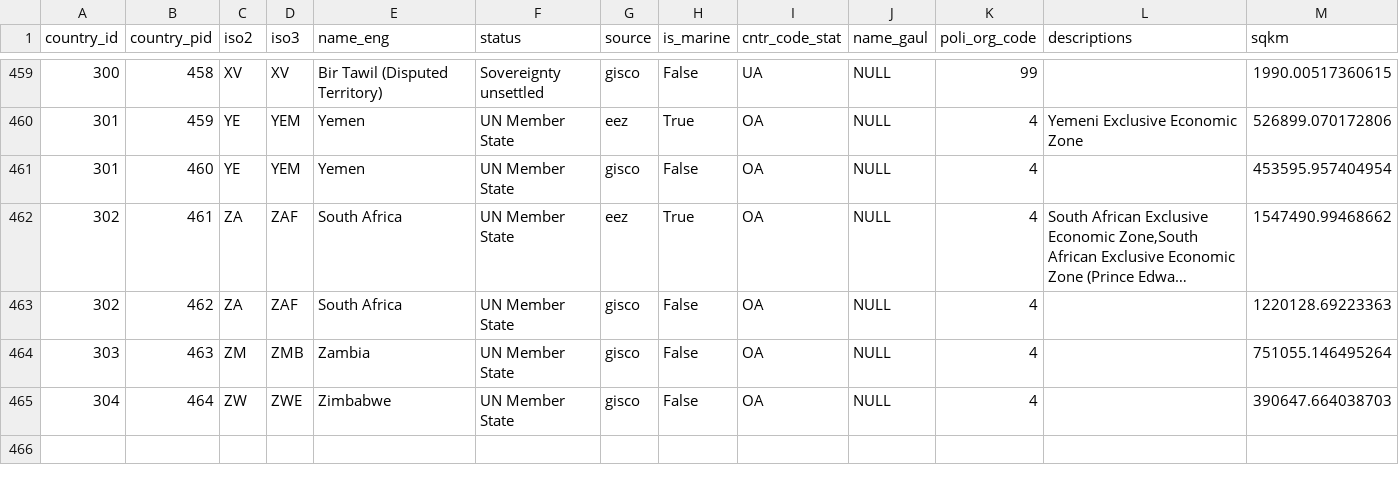
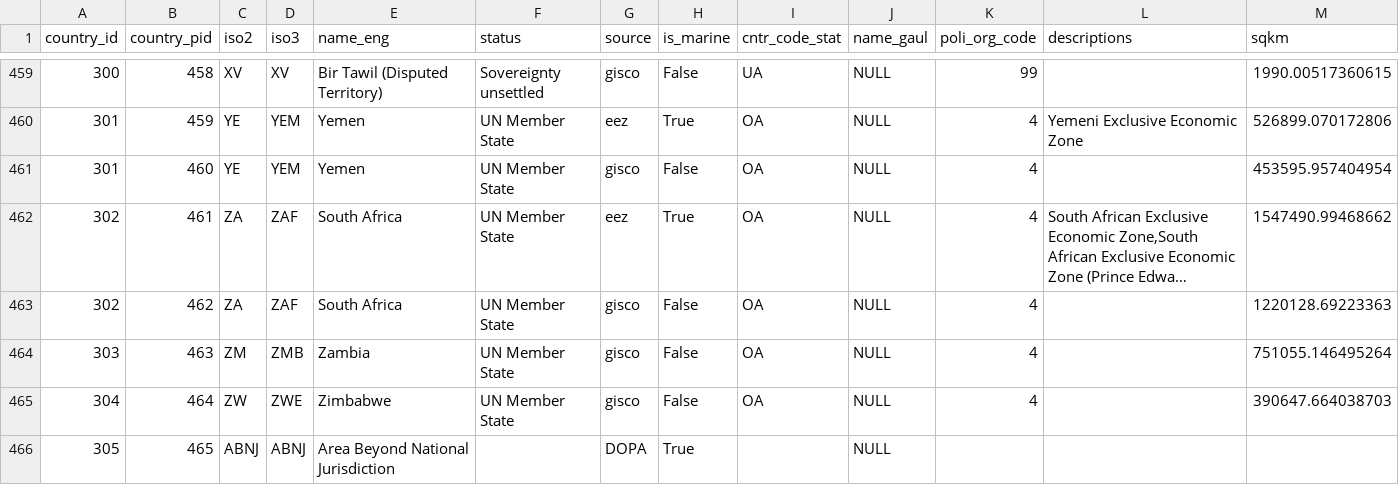
Before and after one commit to andreamandrici/dopa_workflow, a CSV file: preprocessing/admin_2020/gisco_admin_2020_atts.csv, drawn as a sheet; only a part is shown, gaps mark what is left out; long unchanged cells end in ….

Commit message:
Update gisco_admin_2020_atts.csv

```diff
--- a/preprocessing/admin_2020/gisco_admin_2020_atts.csv
+++ b/preprocessing/admin_2020/gisco_admin_2020_atts.csv
@@ -465 +465,2 @@
 "304","464","ZW","ZWE","Zimbabwe","UN Member State","gisco",False,"OA",NULL,"4","","390647.664038703"
+"305","465","ABNJ","ABNJ","Area Beyond National Jurisdiction","","DOPA",True,"",NULL,"","",""
```
